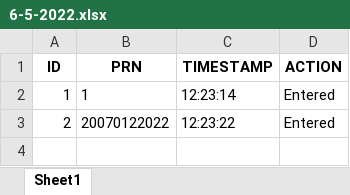
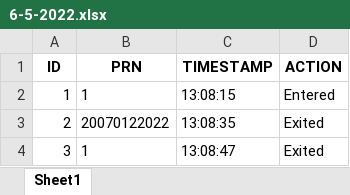
Before and after one commit to anu-10/Facial-Recognition-Security-System, an Excel workbook: Logs/2022/May/6-5-2022.xlsx, sheet Sheet1, drawn as a sheet; values as stored, in another font and other column widths than the file's, no borders; the diff names each change by its address in the sheet, - before the commit and + after, or states it on an @@ line.

```diff
--- a/Logs/2022/May/6-5-2022.xlsx (sheet Sheet1)
+++ b/Logs/2022/May/6-5-2022.xlsx (sheet Sheet1)
-C2 (TIMESTAMP): 12:23:14
+C2 (TIMESTAMP): 13:08:15
-C3 (TIMESTAMP): 12:23:22
+C3 (TIMESTAMP): 13:08:35
-D3 (ACTION): Entered
+D3 (ACTION): Exited
+row 4: 3 | 1 | 13:08:47 | Exited
```
Also changed, not shown: 2 other files.
